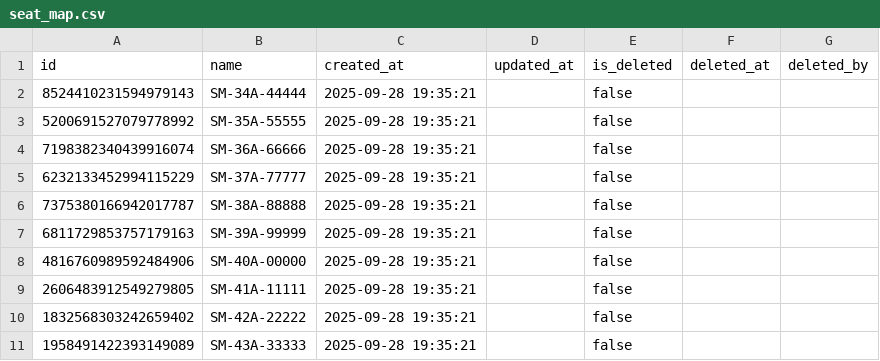
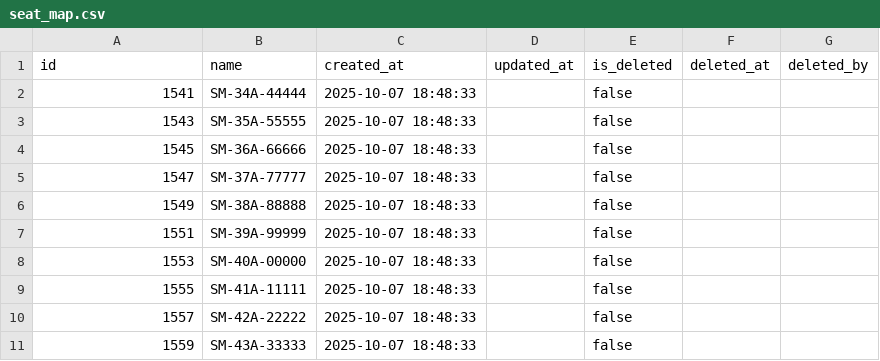
Before and after one commit to maian3333/vps-microservices, a CSV file: config/microservices/data/msroute/seat_map.csv, drawn as a sheet.

```diff
--- a/config/microservices/data/msroute/seat_map.csv
+++ b/config/microservices/data/msroute/seat_map.csv
@@ -1,11 +1,11 @@
 id,name,created_at,updated_at,is_deleted,deleted_at,deleted_by
-8524410231594979143,SM-34A-44444,2025-09-28 19:35:21,,false,,
-5200691527079778992,SM-35A-55555,2025-09-28 19:35:21,,false,,
-7198382340439916074,SM-36A-66666,2025-09-28 19:35:21,,false,,
-6232133452994115229,SM-37A-77777,2025-09-28 19:35:21,,false,,
-7375380166942017787,SM-38A-88888,2025-09-28 19:35:21,,false,,
-6811729853757179163,SM-39A-99999,2025-09-28 19:35:21,,false,,
-4816760989592484906,SM-40A-00000,2025-09-28 19:35:21,,false,,
-2606483912549279805,SM-41A-11111,2025-09-28 19:35:21,,false,,
-1832568303242659402,SM-42A-22222,2025-09-28 19:35:21,,false,,
-1958491422393149089,SM-43A-33333,2025-09-28 19:35:21,,false,,
+1541,SM-34A-44444,2025-10-07 18:48:33,,false,,
+1543,SM-35A-55555,2025-10-07 18:48:33,,false,,
+1545,SM-36A-66666,2025-10-07 18:48:33,,false,,
+1547,SM-37A-77777,2025-10-07 18:48:33,,false,,
+1549,SM-38A-88888,2025-10-07 18:48:33,,false,,
+1551,SM-39A-99999,2025-10-07 18:48:33,,false,,
+1553,SM-40A-00000,2025-10-07 18:48:33,,false,,
+1555,SM-41A-11111,2025-10-07 18:48:33,,false,,
+1557,SM-42A-22222,2025-10-07 18:48:33,,false,,
+1559,SM-43A-33333,2025-10-07 18:48:33,,false,,
```
Also changed, not shown: config/microservices/data/msroute/attendant.csv, config/microservices/data/msroute/driver.csv, 11 other files.
